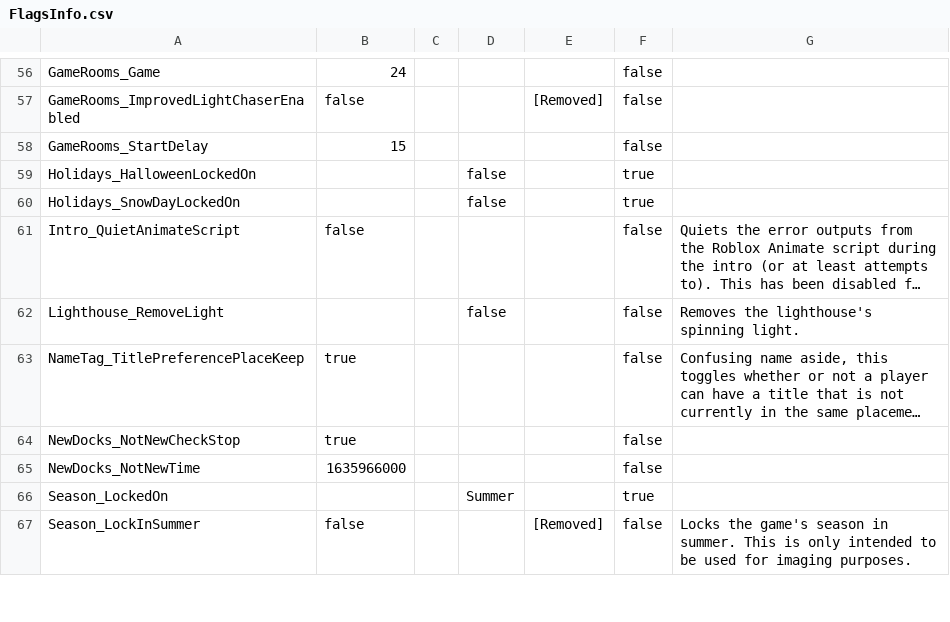
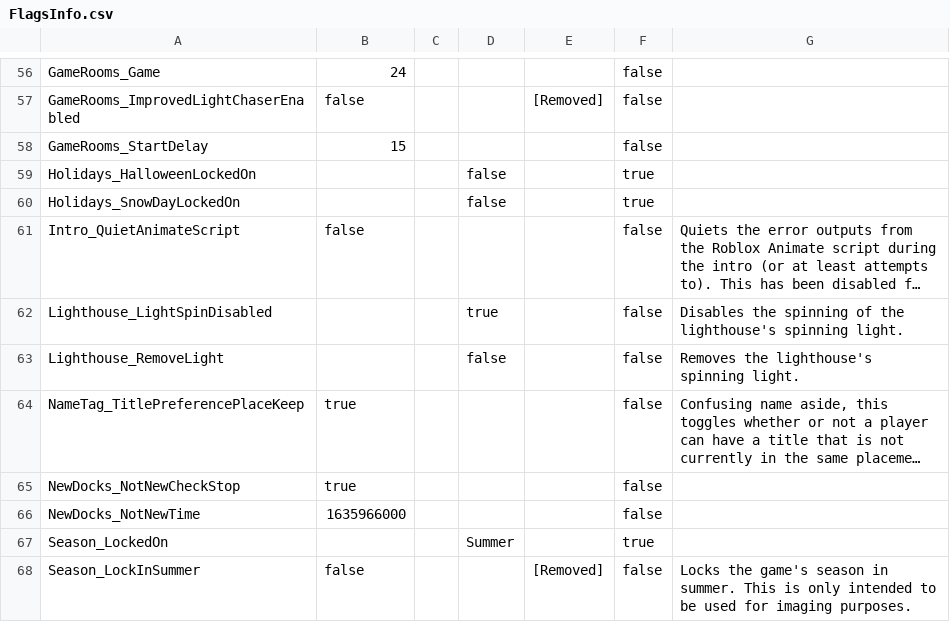
Before and after one commit to BOBDevStudio/RBAP-Flags, a CSV file: FlagsInfo.csv, drawn as a sheet; only a part is shown, gaps mark what is left out; long unchanged cells end in …; the diff names each change by its address in the sheet, - before the commit and + after, or states it on an @@ line.

Commit message:
Added flag: Lighthouse_LightSpinDisabled

```diff
--- a/FlagsInfo.csv
+++ b/FlagsInfo.csv
+row 62: Lighthouse_LightSpinDisabled |  |  | true |  | false | Disables the spinning of the lighthouse's spinning light.
```
Also changed, not shown: 3 other files.
